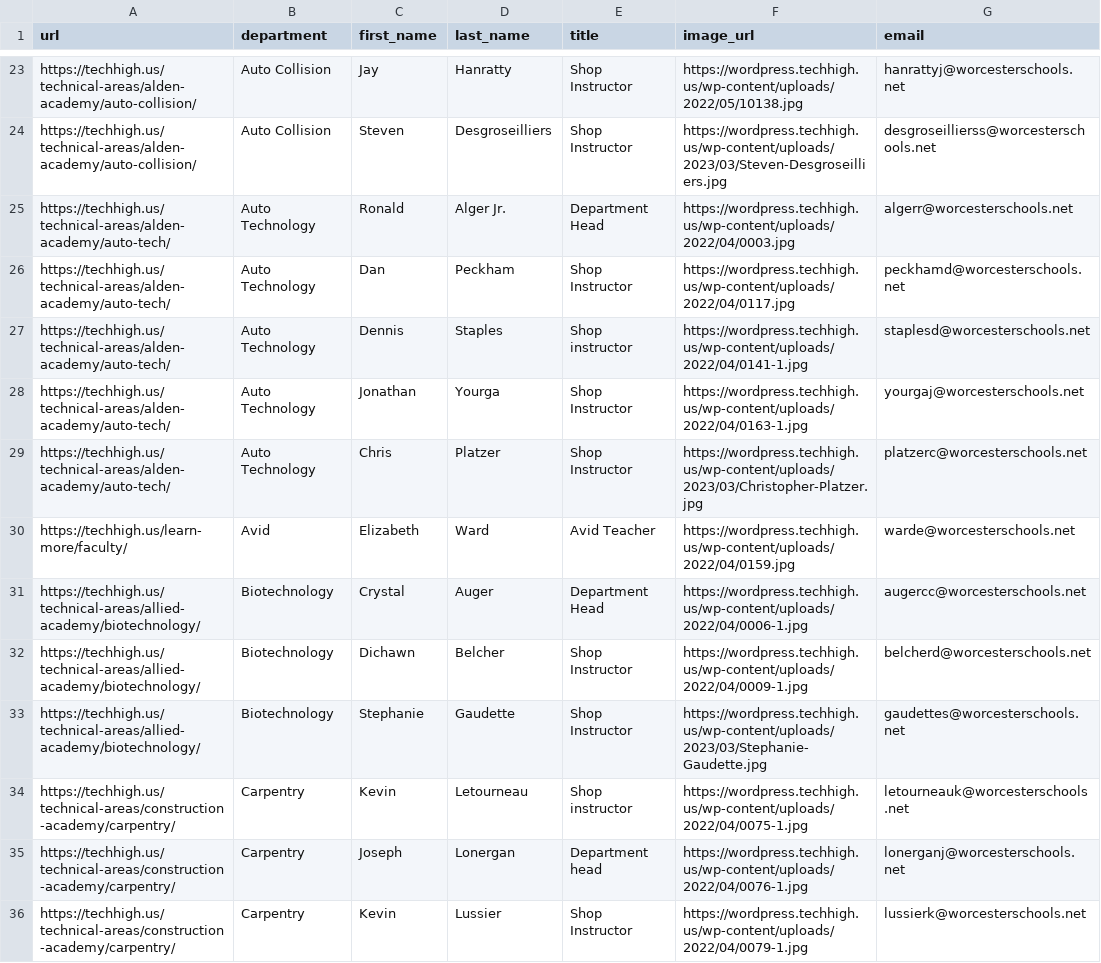
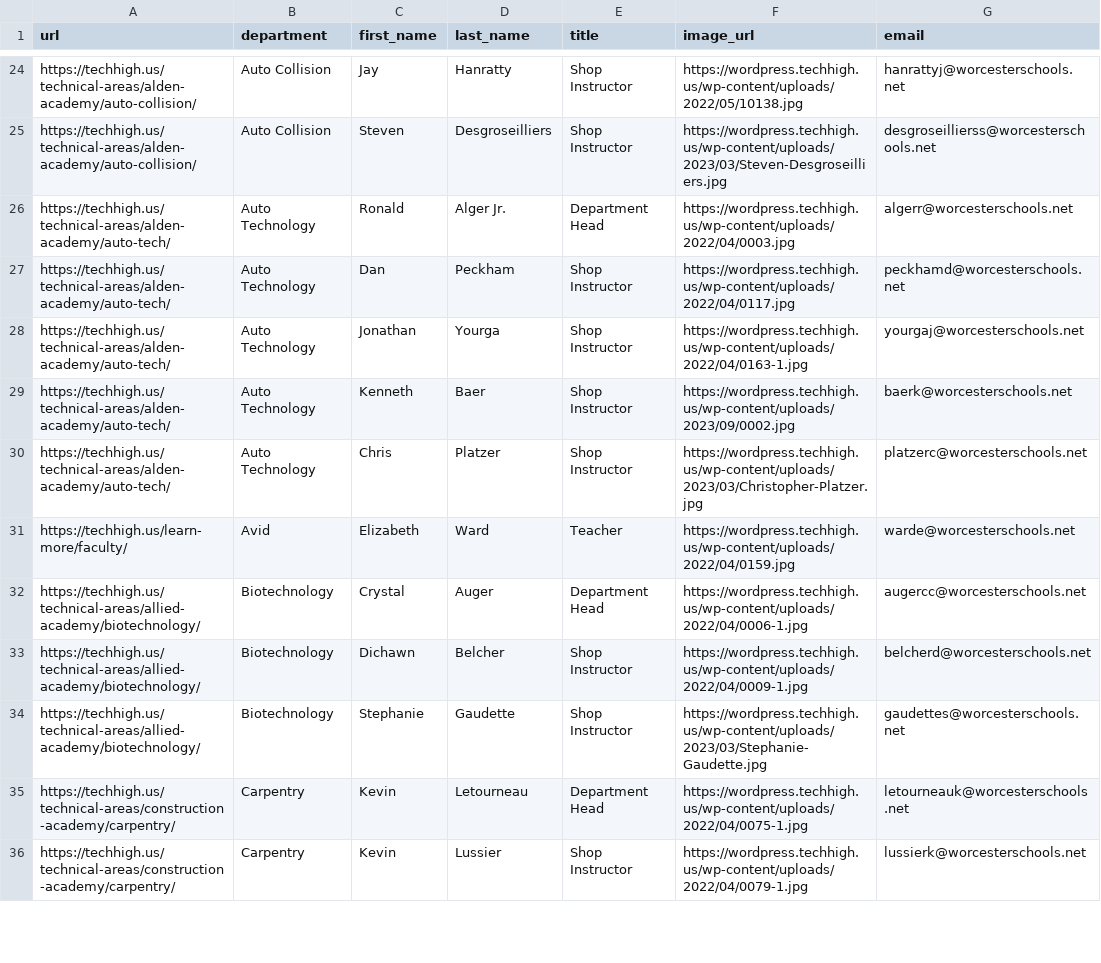
Before and after one commit to worcestertechnicalhighschool/techhigh.us, a CSV file: _data/faculty.csv, drawn as a sheet; only a part is shown, gaps mark what is left out; the diff covers the shown part only.

Commit message:
Updated csv file.

```diff
--- a/_data/faculty.csv
+++ b/_data/faculty.csv
@@ -26,6 +27,6 @@ https://techhigh.us/technical-areas/alden-academy/auto-tech/,Auto Technology,Ron
 https://techhigh.us/technical-areas/alden-academy/auto-tech/,Auto Technology,Dan,Peckham,Shop Instructor,https://wordpress.techhigh.us/wp-content/uploads/2022/04/0117.jpg,peckhamd@worcesterschools.net
-https://techhigh.us/technical-areas/alden-academy/auto-tech/,Auto Technology,Dennis,Staples,Shop instructor,https://wordpress.techhigh.us/wp-content/uploads/2022/04/0141-1.jpg,staplesd@worcesterschools.net
 https://techhigh.us/technical-areas/alden-academy/auto-tech/,Auto Technology,Jonathan,Yourga,Shop Instructor,https://wordpress.techhigh.us/wp-content/uploads/2022/04/0163-1.jpg,yourgaj@worcesterschools.net
+https://techhigh.us/technical-areas/alden-academy/auto-tech/,Auto Technology,Kenneth,Baer,Shop Instructor,https://wordpress.techhigh.us/wp-content/uploads/2023/09/0002.jpg,baerk@worcesterschools.net
 https://techhigh.us/technical-areas/alden-academy/auto-tech/,Auto Technology,Chris,Platzer,Shop Instructor ,https://wordpress.techhigh.us/wp-content/uploads/2023/03/Christopher-Platzer.jpg,platzerc@worcesterschools.net
-https://techhigh.us/learn-more/faculty/,Avid,Elizabeth,Ward,Avid Teacher,https://wordpress.techhigh.us/wp-content/uploads/2022/04/0159.jpg,warde@worcesterschools.net
+https://techhigh.us/learn-more/faculty/,Avid,Elizabeth,Ward,Teacher,https://wordpress.techhigh.us/wp-content/uploads/2022/04/0159.jpg,warde@worcesterschools.net
 https://techhigh.us/technical-areas/allied-academy/biotechnology/,Biotechnology,Crystal,Auger,Department Head,https://wordpress.techhigh.us/wp-content/uploads/2022/04/0006-1.jpg,augercc@worcesterschools.net
@@ -33,4 +34,3 @@ https://techhigh.us/technical-areas/allied-academy/biotechnology/,Biotechnology,
 https://techhigh.us/technical-areas/allied-academy/biotechnology/,Biotechnology,Stephanie,Gaudette,Shop Instructor,https://wordpress.techhigh.us/wp-content/uploads/2023/03/Stephanie-Gaudette.jpg,gaudettes@worcesterschools.net
-https://techhigh.us/technical-areas/construction-academy/carpentry/,Carpentry,Kevin,Letourneau,Shop instructor,https://wordpress.techhigh.us/wp-content/uploads/2022/04/0075-1.jpg,letourneauk@worcesterschools.net
-https://techhigh.us/technical-areas/construction-academy/carpentry/,Carpentry,Joseph,Lonergan,Department head ,https://wordpress.techhigh.us/wp-content/uploads/2022/04/0076-1.jpg,lonerganj@worcesterschools.net
+https://techhigh.us/technical-areas/construction-academy/carpentry/,Carpentry,Kevin,Letourneau,Department Head,https://wordpress.techhigh.us/wp-content/uploads/2022/04/0075-1.jpg,letourneauk@worcesterschools.net
 https://techhigh.us/technical-areas/construction-academy/carpentry/,Carpentry,Kevin,Lussier,Shop Instructor,https://wordpress.techhigh.us/wp-content/uploads/2022/04/0079-1.jpg,lussierk@worcesterschools.net
```
Also changed, not shown: 12 added rows, 3 removed rows and 71 edited cells elsewhere in this file.
